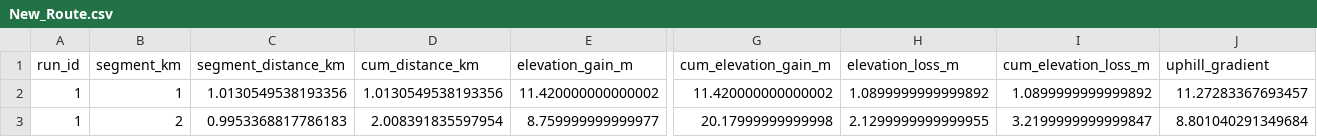
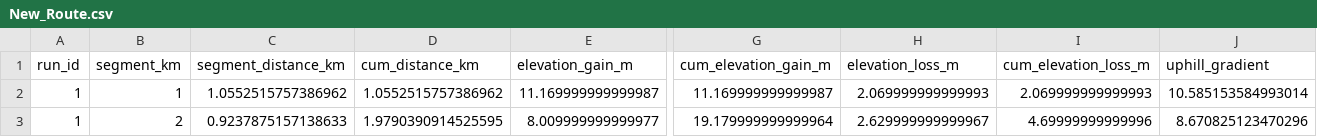
Before and after one commit to TristanBaines/running-pace-app, a CSV file: uploads/New_Route.csv, drawn as a sheet; only a part is shown, gaps mark what is left out; the diff covers the shown part only; the diff names each change by its address in the sheet, - before the commit and + after, or states it on an @@ line.

```diff
--- a/uploads/New_Route.csv
+++ b/uploads/New_Route.csv
-C2 (segment_distance_km): 1.0130549538193356
+C2 (segment_distance_km): 1.0552515757386962
-D2 (cum_distance_km): 1.0130549538193356
+D2 (cum_distance_km): 1.0552515757386962
-E2 (elevation_gain_m): 11.420000000000002
+E2 (elevation_gain_m): 11.169999999999987
-G2 (cum_elevation_gain_m): 11.420000000000002
+G2 (cum_elevation_gain_m): 11.169999999999987
-H2 (elevation_loss_m): 1.0899999999999892
+H2 (elevation_loss_m): 2.069999999999993
-I2 (cum_elevation_loss_m): 1.0899999999999892
+I2 (cum_elevation_loss_m): 2.069999999999993
-J2 (uphill_gradient): 11.27283367693457
+J2 (uphill_gradient): 10.585153584993014
-C3 (segment_distance_km): 0.9953368817786183
+C3 (segment_distance_km): 0.9237875157138633
-D3 (cum_distance_km): 2.008391835597954
+D3 (cum_distance_km): 1.9790390914525595
-E3 (elevation_gain_m): 8.759999999999977
+E3 (elevation_gain_m): 8.009999999999977
-G3 (cum_elevation_gain_m): 20.17999999999998
+G3 (cum_elevation_gain_m): 19.179999999999964
-H3 (elevation_loss_m): 2.1299999999999955
+H3 (elevation_loss_m): 2.629999999999967
-I3 (cum_elevation_loss_m): 3.2199999999999847
+I3 (cum_elevation_loss_m): 4.69999999999996
-J3 (uphill_gradient): 8.801040291349684
+J3 (uphill_gradient): 8.670825123470296
```
Also changed, not shown: 4 added rows and 56 edited cells elsewhere in this file, uploads/Coached_Paces.csv, uploads/predicted_paces.csv, 2 other files.
